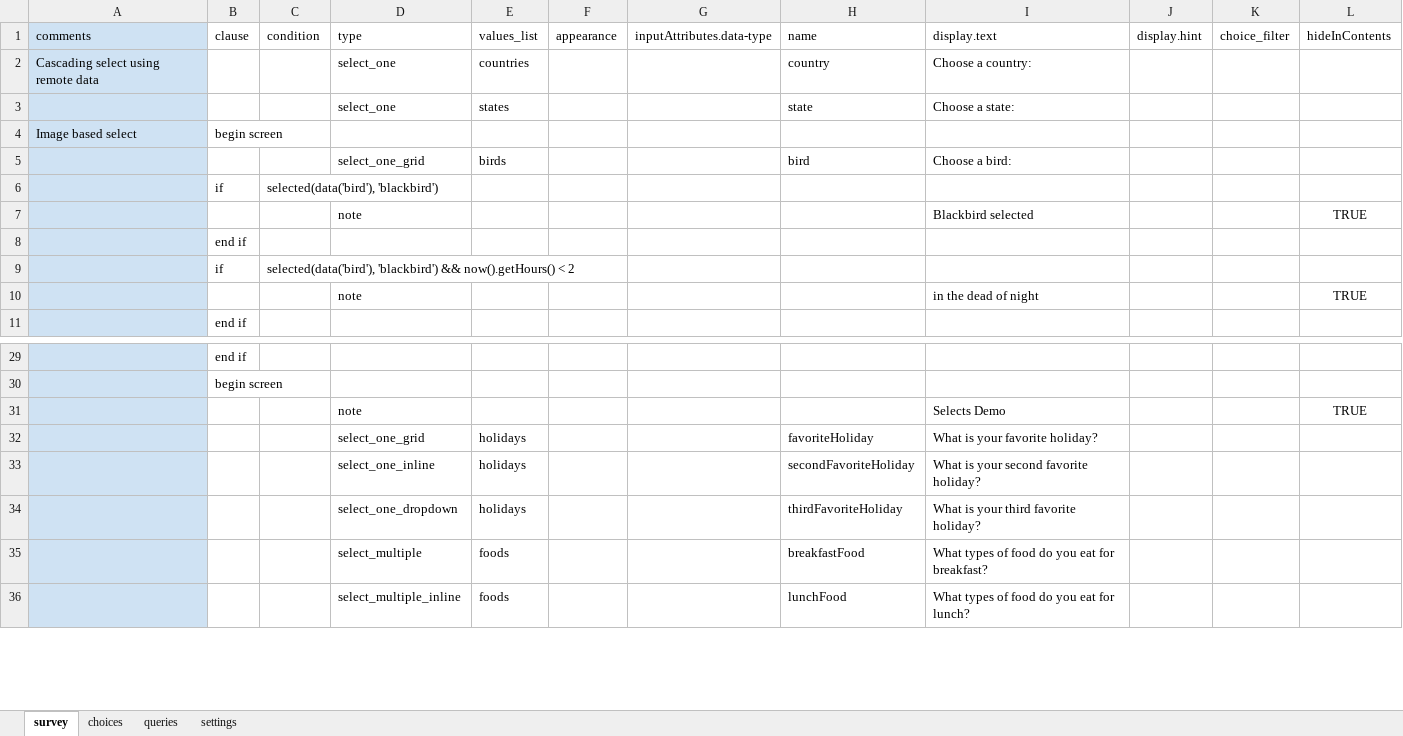
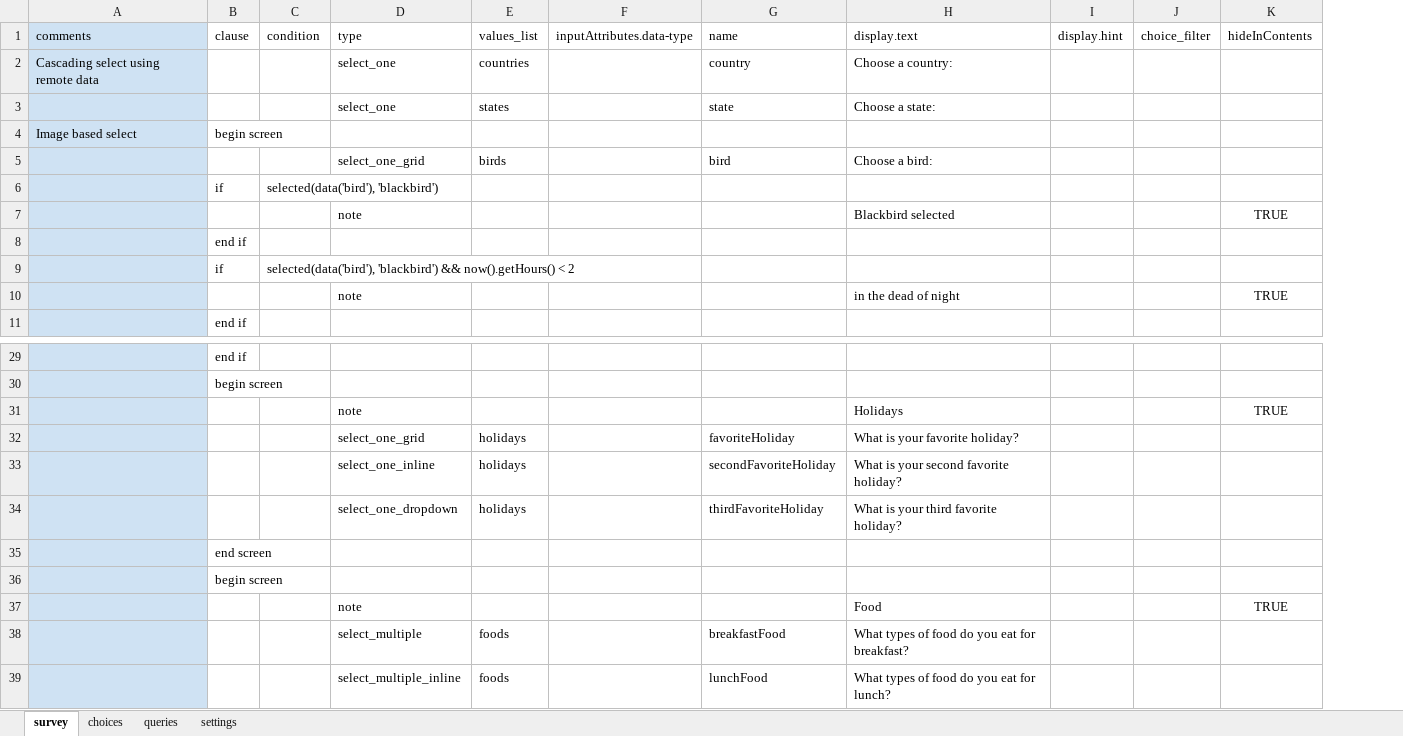
Before and after one commit to magogt/opendatakit.survey-js-clean, an Excel workbook: form-files/tables/selects/forms/selects/selects.xlsx, sheet survey, drawn as a sheet; only a part is shown, gaps mark what is left out; values as stored, in another font and other column widths than the file's, no borders; removed rows and columns are numbered as before the commit, all else as after; the diff names each change by its address in the sheet, - before the commit and + after, or states it on an @@ line.

Commit message:
Clean up of selects with updated formDefs

```diff
--- a/form-files/tables/selects/forms/selects/selects.xlsx (sheet survey)
+++ b/form-files/tables/selects/forms/selects/selects.xlsx (sheet survey)
-column F (appearance), empty
-H31 (display.text): Selects Demo
+H31 (display.text): Holidays
+row 35:  | end screen
+row 36:  | begin screen
+row 37:  |  |  | note |  |  |  | Food |  |  | TRUE
```
Also changed, not shown: sheet queries, 15 other files.
